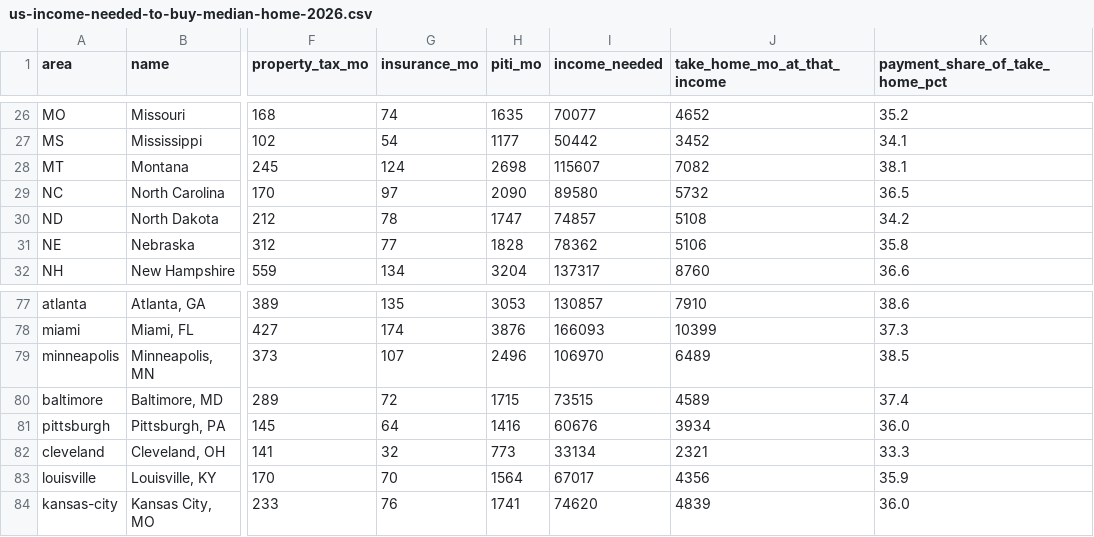
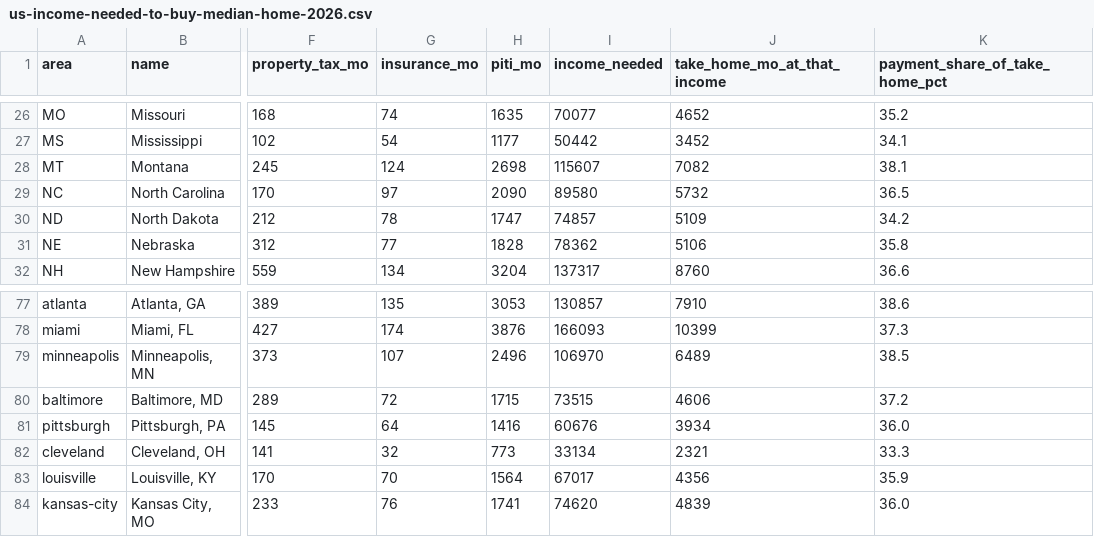
Before and after one commit to suncal/tax-tables, a CSV file: data/us-income-needed-to-buy-median-home-2026.csv, drawn as a sheet; only a part is shown, gaps mark what is left out; the diff names each change by its address in the sheet, - before the commit and + after, or states it on an @@ line.

```diff
--- a/data/us-income-needed-to-buy-median-home-2026.csv
+++ b/data/us-income-needed-to-buy-median-home-2026.csv
-J30 (take_home_mo_at_that_income): 5108
+J30 (take_home_mo_at_that_income): 5109
-J80 (take_home_mo_at_that_income): 4589
+J80 (take_home_mo_at_that_income): 4606
-K80 (payment_share_of_take_home_pct): 37.4
+K80 (payment_share_of_take_home_pct): 37.2
```
Also changed, not shown: data/take-home-pay-by-country-2026.csv, data/us-rent-vs-take-home-by-city-2026.csv, 5 other files.
